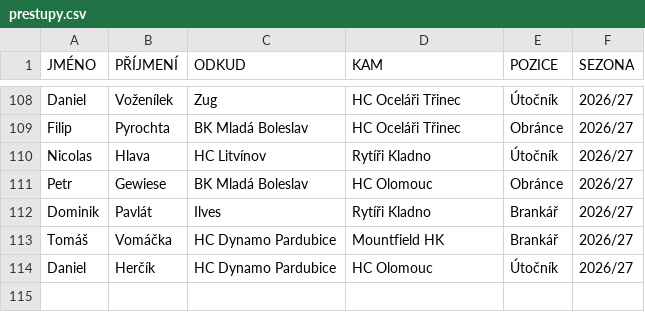
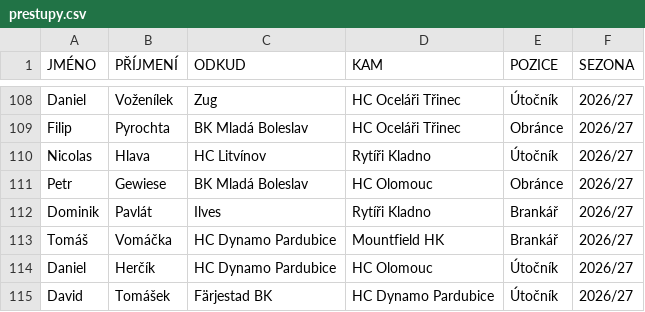
Before and after one commit to Adamos1511/ELH_IceStats, a CSV file: prestupy.csv, drawn as a sheet; only a part is shown, gaps mark what is left out; the diff names each change by its address in the sheet, - before the commit and + after, or states it on an @@ line.

```diff
--- a/prestupy.csv
+++ b/prestupy.csv
+row 115: David | Tomášek | Färjestad BK | HC Dynamo Pardubice | Útočník | 2026/27
```
Also changed, not shown: hraci_detail.csv.
